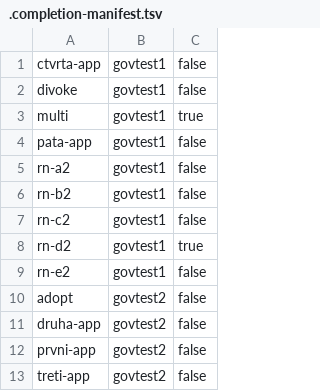
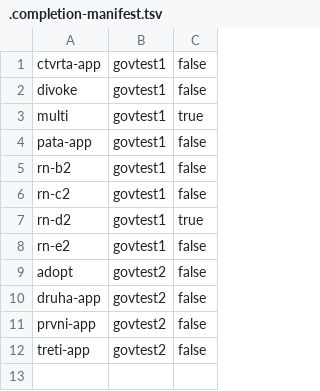
Before and after one commit to czmhorg/czmh-icc-governance-repository, a TSV file: state/.completion-manifest.tsv, drawn as a sheet.

Commit message:
track-delete: czmh-icc-govtest1-rn-a2

```diff
--- a/state/.completion-manifest.tsv
+++ b/state/.completion-manifest.tsv
@@ -4,3 +4,2 @@ multi	govtest1	true
 pata-app	govtest1	false
-rn-a2	govtest1	false
 rn-b2	govtest1	false
```
Also changed, not shown: 1 other file.
